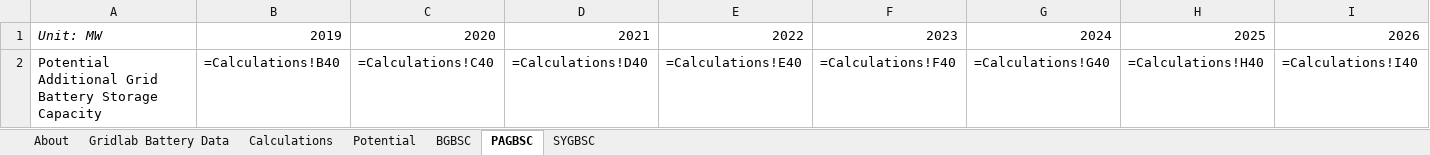
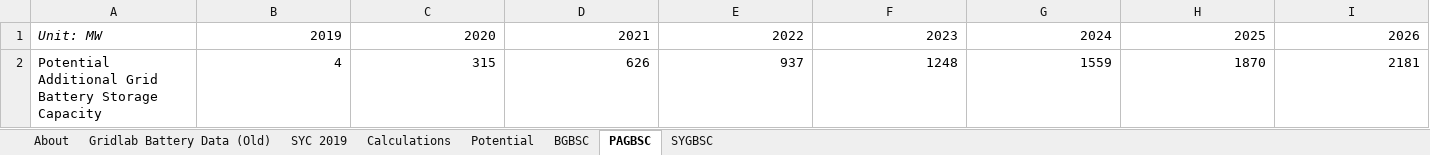
Before and after one commit to EnergyInnovation/eps-southcarolina, an Excel workbook: InputData/elec/GBSC/Grid Battery Storage Capacities.xlsx, sheet PAGBSC, drawn as a sheet; only a part is shown; values as stored, in another font and other column widths than the file's, no borders; formulas without a stored value are shown as written; removed rows and columns are numbered as before the commit, all else as after; rows hold the shown columns only; the diff names each change by its address in the sheet, - before the commit and + after, or states it on an @@ line.

```diff
--- a/InputData/elec/GBSC/Grid Battery Storage Capacities.xlsx (sheet PAGBSC)
+++ b/InputData/elec/GBSC/Grid Battery Storage Capacities.xlsx (sheet PAGBSC)
-sheet tab: Gridlab Battery Data
+sheet tab: Gridlab Battery Data (Old)
+sheet tab: SYC 2019
-row 2: Potential Additional Grid Battery Storage Capacity | =Calculations!B40 | =Calculations!C40 | =Calculations!D40 | =Calculations!E40 | =Calculations!F40 | =Calculations!G40 | =Calculations!H40 | =Calculations!I40
+row 2: Potential Additional Grid Battery Storage Capacity | 4 | 315 | 626 | 937 | 1248 | 1559 | 1870 | 2181
```
Also changed, not shown: sheet Calculations, sheet BGBSC, sheet About, sheet SYGBSC, charts or pictures, InputData/ctrl-settings/BAEPAbCiPC/Bool Are Energy Prices Affected by Chng in Production Costs.xlsx, 3 other files.
